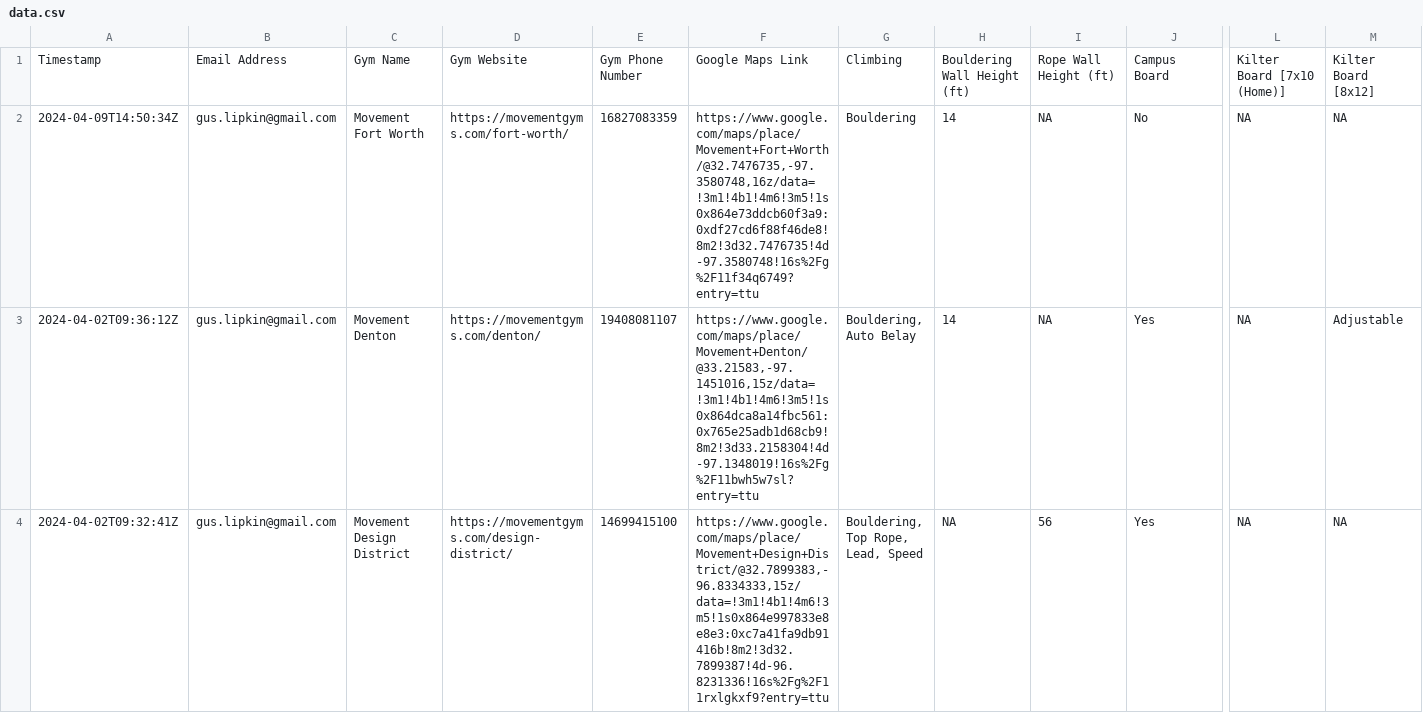
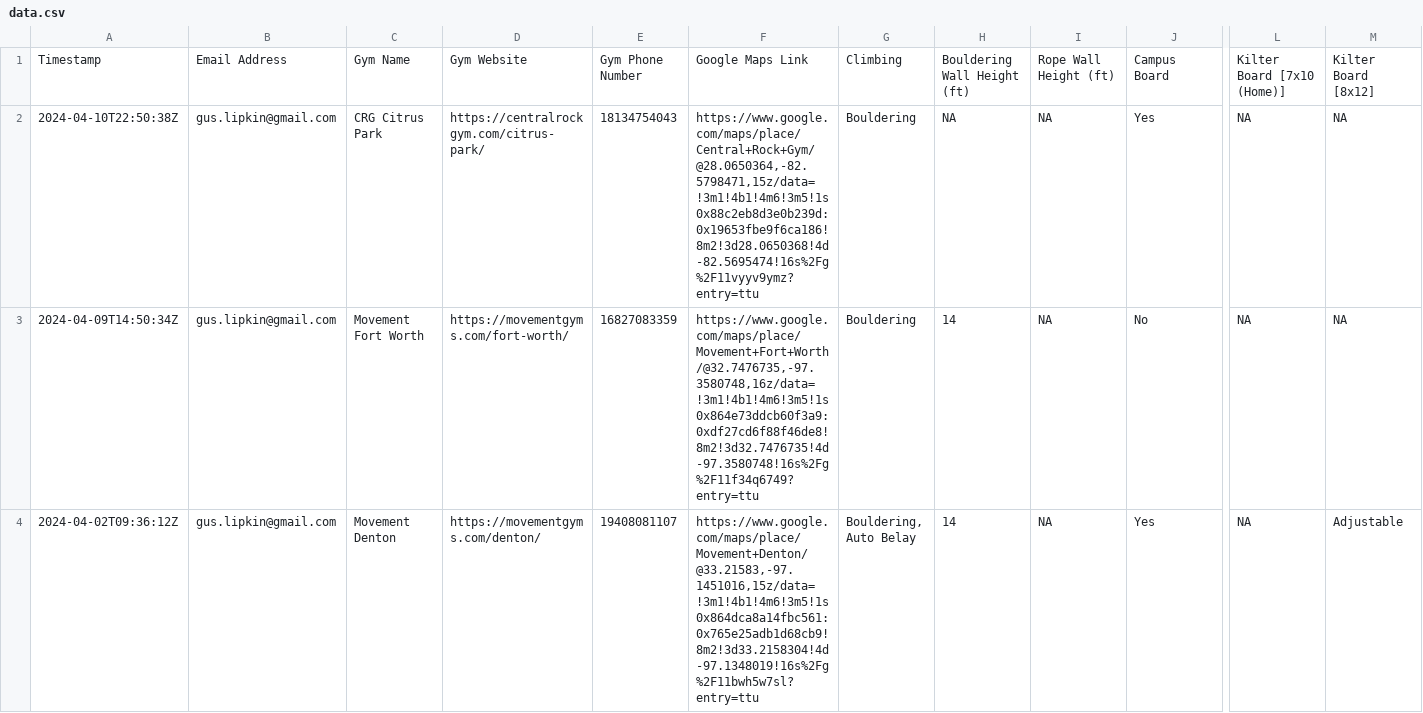
Before and after one commit to guslipkin/ClimbWith, a CSV file: data-raw/data.csv, drawn as a sheet; only a part is shown, gaps mark what is left out; the shorter side is filled out with more unchanged rows; rows hold the shown columns only; the diff names each change by its address in the sheet, - before the commit and + after, or states it on an @@ line.

```diff
--- a/data-raw/data.csv
+++ b/data-raw/data.csv
+row 2: 2024-04-10T22:50:38Z | gus.lipkin@gmail.com | CRG Citrus Park | https://centralrockgym.com/citrus-park/ | 18134754043 | https://www.google.com/maps/place/Central+Rock+Gym/@28.0650364,-82.5798471,15z/data=!3m1!4b1!4m6!3m5!1s0x88c2eb8d3e0b239d:0x19653fbe9f6ca186!8m2!3d28.0650368!4d-82.5695474!16s%2Fg%2F11vyyv9ymz?entry=ttu | Bouldering | NA | NA | Yes | NA | NA
```
Also changed, not shown: 1 other file.
